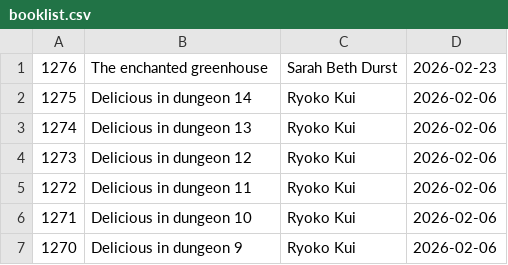
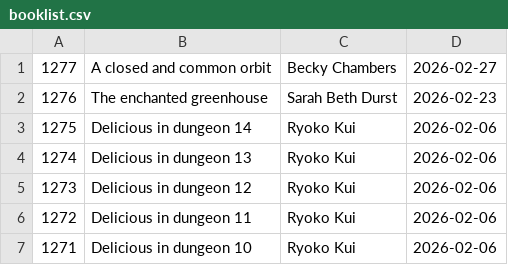
Before and after one commit to talopine/Gloomy-Octopus-Blog, a CSV file: content/pages/booklist/booklist.csv, drawn as a sheet; only a part is shown; the shorter side is filled out with more unchanged rows.

Commit message:
Update booklist.csv

```diff
--- a/content/pages/booklist/booklist.csv
+++ b/content/pages/booklist/booklist.csv
@@ -1 +1,2 @@
+1277,A closed and common orbit,Becky Chambers,2026-02-27
 1276,The enchanted greenhouse,Sarah Beth Durst,2026-02-23
```
